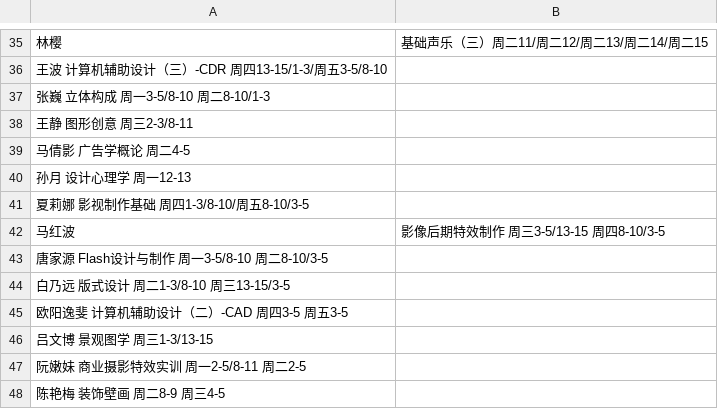
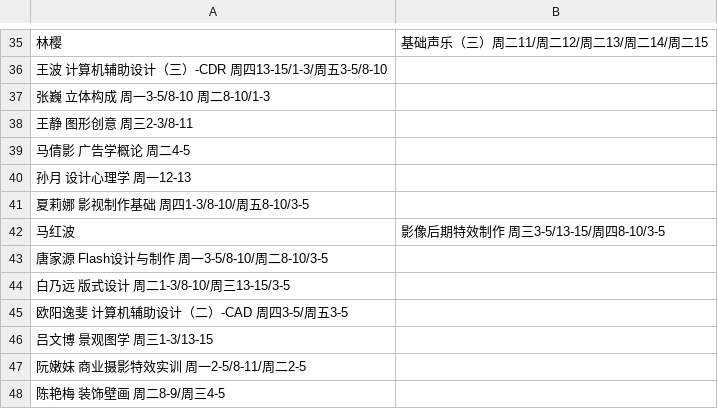
Before and after one commit to hujingyin/nfu_newmedia_python, a TSV file: webapp_zh/data/classtime.tsv, drawn as a sheet; only a part is shown, gaps mark what is left out.

Commit message:
缩进空格

```diff
--- a/webapp_zh/data/classtime.tsv
+++ b/webapp_zh/data/classtime.tsv
@@ -41,8 +41,8 @@
 夏莉娜  影视制作基础 周四1-3/8-10/周五8-10/3-5	
-马红波	影像后期特效制作 周三3-5/13-15   周四8-10/3-5
-唐家源  Flash设计与制作 周一3-5/8-10     周二8-10/3-5
-白乃远  版式设计 周二1-3/8-10     周三13-15/3-5
-欧阳逸斐 计算机辅助设计（二）-CAD 周四3-5              周五3-5	
+马红波	影像后期特效制作 周三3-5/13-15/周四8-10/3-5
+唐家源  Flash设计与制作 周一3-5/8-10/周二8-10/3-5
+白乃远  版式设计 周二1-3/8-10/周三13-15/3-5
+欧阳逸斐 计算机辅助设计（二）-CAD 周四3-5/周五3-5	
 吕文博  景观图学 周三1-3/13-15	
-阮嫩妹  商业摄影特效实训 周一2-5/8-11     周二2-5	
-陈艳梅  装饰壁画 周二8-9               周三4-5	
+阮嫩妹  商业摄影特效实训 周一2-5/8-11/周二2-5	
+陈艳梅  装饰壁画 周二8-9/周三4-5	
```
